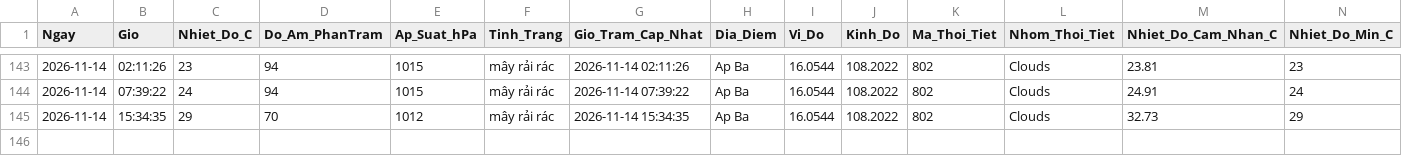
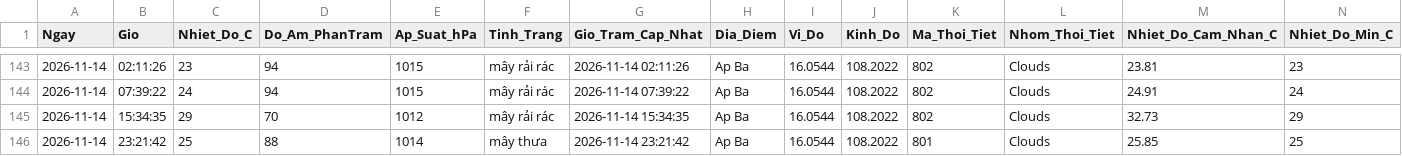
Before and after one commit to Ba-Phu06/ThoiTiet, a CSV file: Database_ThoiTiet.csv, drawn as a sheet; only a part is shown, gaps mark what is left out; rows hold the shown columns only; the diff names each change by its address in the sheet, - before the commit and + after, or states it on an @@ line.

```diff
--- a/Database_ThoiTiet.csv
+++ b/Database_ThoiTiet.csv
+row 146: 2026-11-14 | 23:21:42 | 25 | 88 | 1014 | mây thưa | 2026-11-14 23:21:42 | Ap Ba | 16.0544 | 108.2022 | 801 | Clouds | 25.85 | 25
```
